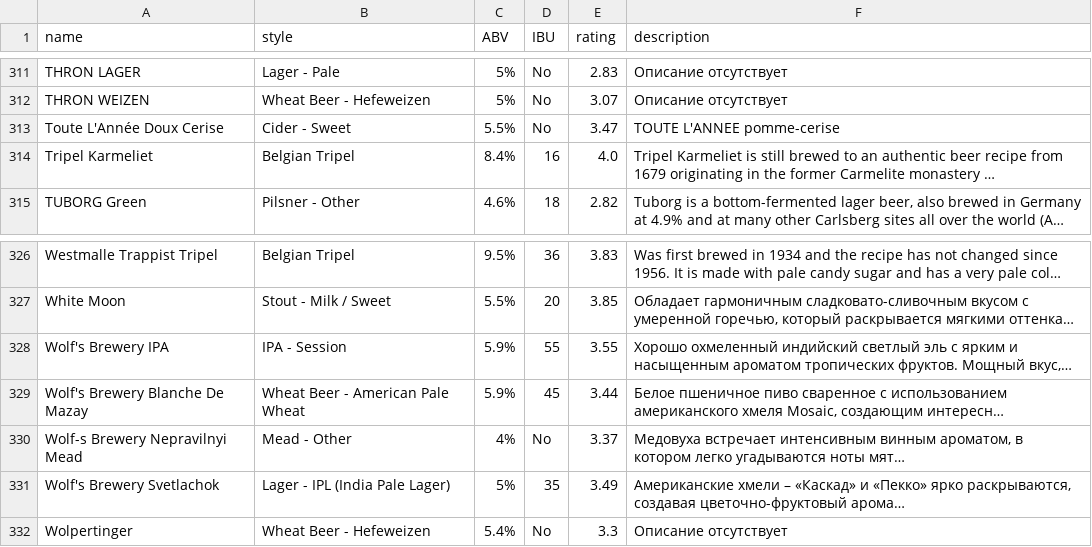
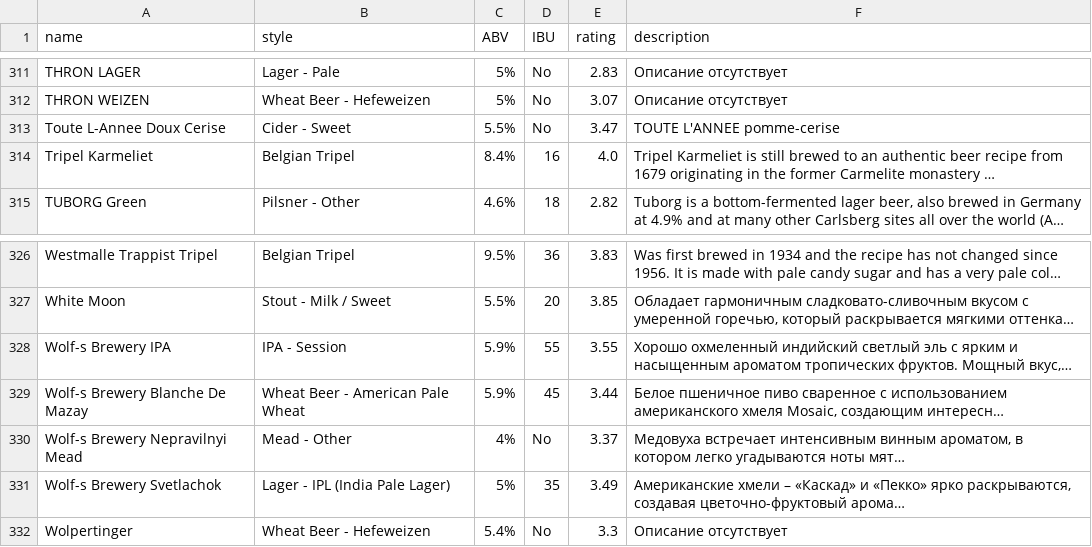
Before and after one commit to andystep1/BeerAdvisor, a CSV file: beerdata.csv, drawn as a sheet; only a part is shown, gaps mark what is left out; long unchanged cells end in …; the diff names each change by its address in the sheet, - before the commit and + after, or states it on an @@ line.

```diff
--- a/beerdata.csv
+++ b/beerdata.csv
-A313 (name): Toute L'Année Doux Cerise
+A313 (name): Toute L-Annee Doux Cerise
-A328 (name): Wolf's Brewery IPA
+A328 (name): Wolf-s Brewery IPA
-A329 (name): Wolf's Brewery Blanche De Mazay
+A329 (name): Wolf-s Brewery Blanche De Mazay
-A331 (name): Wolf's Brewery Svetlachok
+A331 (name): Wolf-s Brewery Svetlachok
```
Also changed, not shown: 4 other files.
